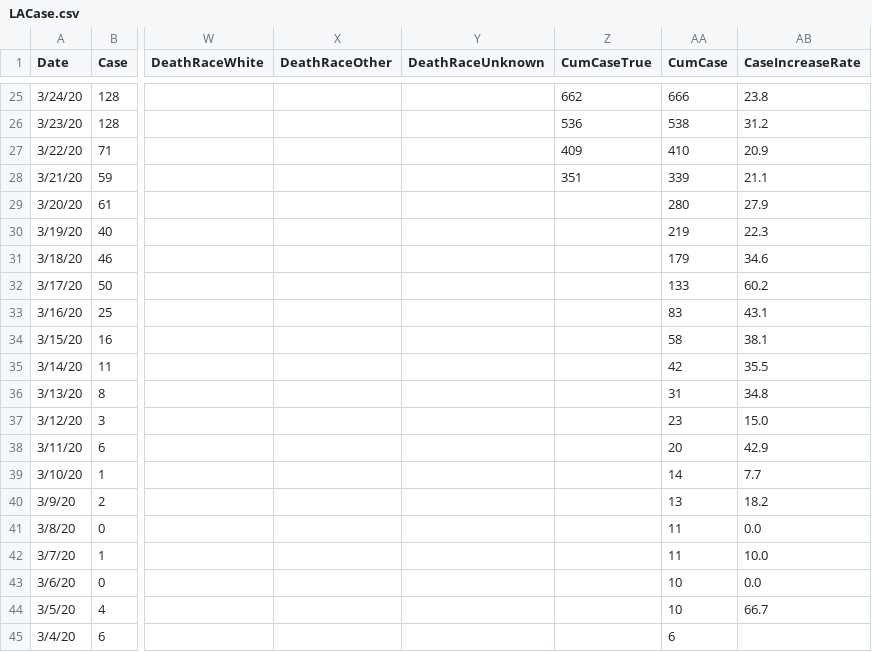
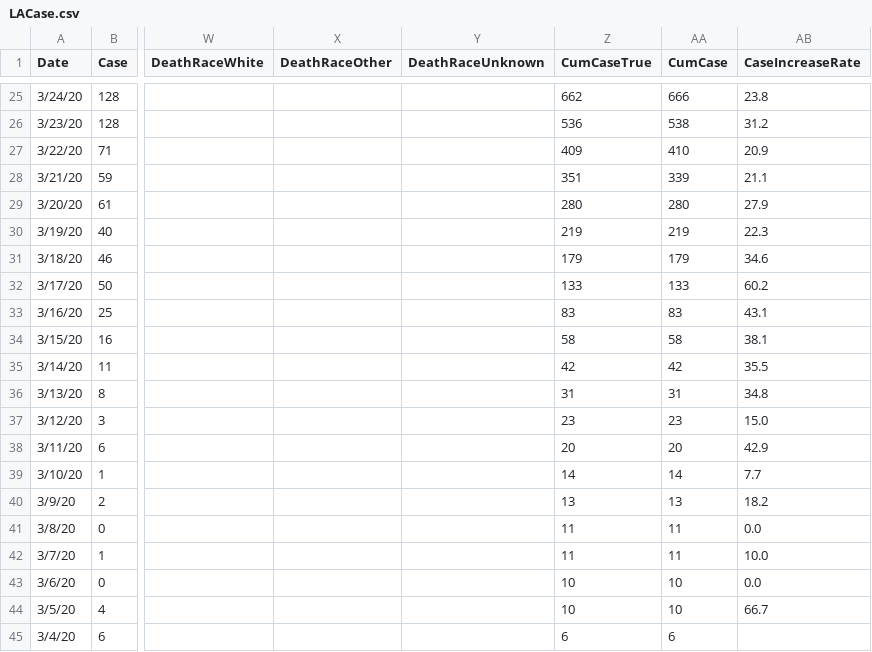
Before and after one commit to charlatteD/charlatted.github.io, a CSV file: LACase.csv, drawn as a sheet; only a part is shown, gaps mark what is left out; the diff names each change by its address in the sheet, - before the commit and + after, or states it on an @@ line.

```diff
--- a/LACase.csv
+++ b/LACase.csv
-Z29 (CumCaseTrue): (empty)
+Z29 (CumCaseTrue): 280
-Z30 (CumCaseTrue): (empty)
+Z30 (CumCaseTrue): 219
-Z31 (CumCaseTrue): (empty)
+Z31 (CumCaseTrue): 179
-Z32 (CumCaseTrue): (empty)
+Z32 (CumCaseTrue): 133
-Z33 (CumCaseTrue): (empty)
+Z33 (CumCaseTrue): 83
-Z34 (CumCaseTrue): (empty)
+Z34 (CumCaseTrue): 58
-Z35 (CumCaseTrue): (empty)
+Z35 (CumCaseTrue): 42
-Z36 (CumCaseTrue): (empty)
+Z36 (CumCaseTrue): 31
-Z37 (CumCaseTrue): (empty)
+Z37 (CumCaseTrue): 23
-Z38 (CumCaseTrue): (empty)
+Z38 (CumCaseTrue): 20
-Z39 (CumCaseTrue): (empty)
+Z39 (CumCaseTrue): 14
-Z40 (CumCaseTrue): (empty)
+Z40 (CumCaseTrue): 13
-Z41:Z42 (CumCaseTrue): (empty)
+Z41:Z42 (CumCaseTrue): 11
-Z43:Z44 (CumCaseTrue): (empty)
+Z43:Z44 (CumCaseTrue): 10
-Z45 (CumCaseTrue): (empty)
+Z45 (CumCaseTrue): 6
```
Also changed, not shown: 5 other files.
